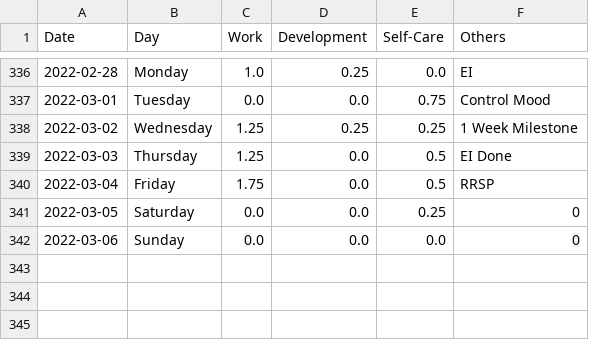
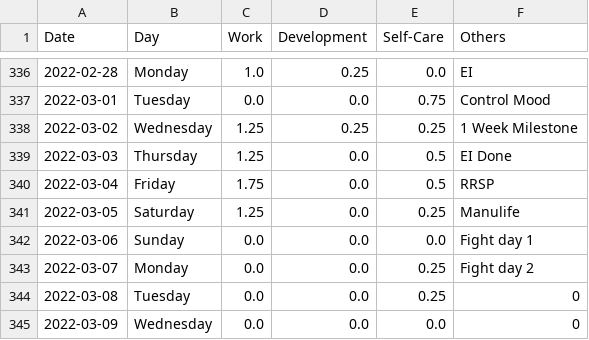
Before and after one commit to krystinli/Time_Management, a CSV file: data/data2.csv, drawn as a sheet; only a part is shown, gaps mark what is left out.

```diff
--- a/data/data2.csv
+++ b/data/data2.csv
@@ -340,3 +340,6 @@ Date,Day,Work,Development,Self-Care,Others
 2022-03-04,Friday,1.75,0.0,0.5,RRSP
-2022-03-05,Saturday,0.0,0.0,0.25,0
-2022-03-06,Sunday,0.0,0.0,0.0,0
+2022-03-05,Saturday,1.25,0.0,0.25,Manulife
+2022-03-06,Sunday,0.0,0.0,0.0,Fight day 1
+2022-03-07,Monday,0.0,0.0,0.25,Fight day 2
+2022-03-08,Tuesday,0.0,0.0,0.25,0
+2022-03-09,Wednesday,0.0,0.0,0.0,0
```
Also changed, not shown: 6 other files.
